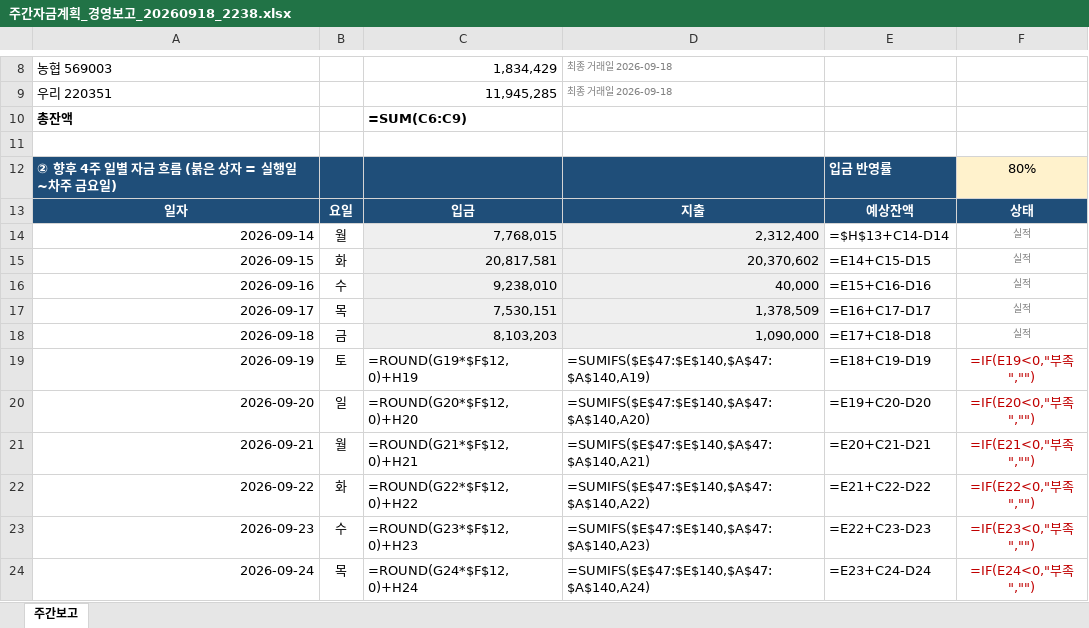
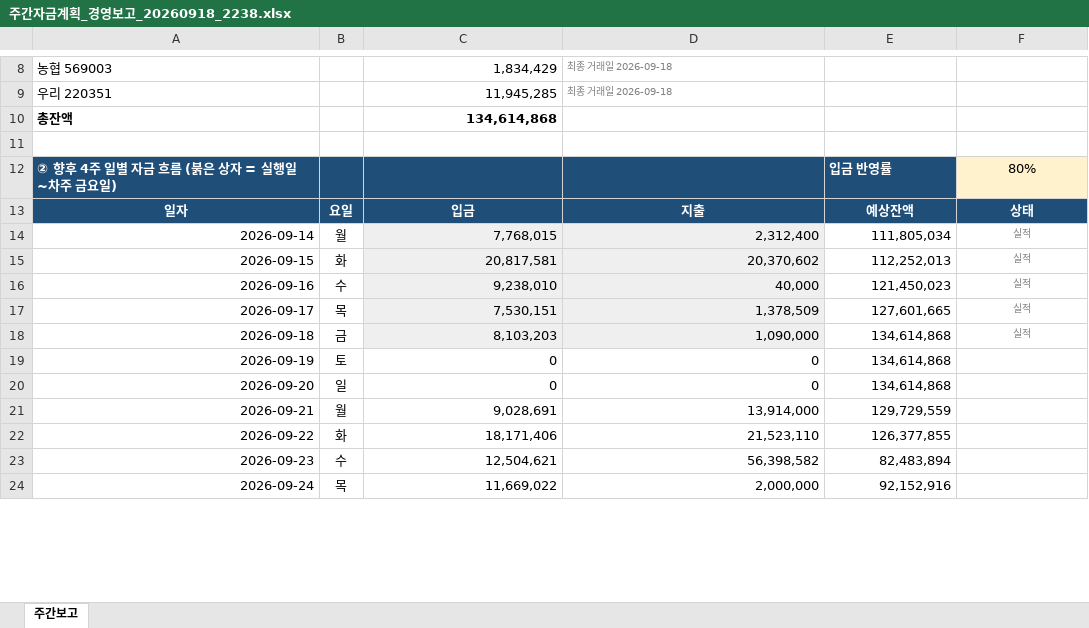
Before and after one commit to goldgarden9620419-maker/mynotes, an Excel workbook: 01-Projects/에이팜건강-주간자금계획-자동화/자금계획_자동화/05_결과/주간자금계획_경영보고_20260918_2238.xlsx, sheet 주간보고, drawn as a sheet; only a part is shown, gaps mark what is left out; values as stored, in another font and other column widths than the file's, no borders; formulas without a stored value are shown as written; conditional formats not drawn; the diff covers the shown part only; the diff names each change by its address in the sheet, - before the commit and + after, or states it on an @@ line.

```diff
--- a/01-Projects/에이팜건강-주간자금계획-자동화/자금계획_자동화/05_결과/주간자금계획_경영보고_20260918_2238.xlsx (sheet 주간보고)
+++ b/01-Projects/에이팜건강-주간자금계획-자동화/자금계획_자동화/05_결과/주간자금계획_경영보고_20260918_2238.xlsx (sheet 주간보고)
-C10: =SUM(C6:C9)
+C10: 134,614,868
-E14: =$H$13+C14-D14
+E14: 111,805,034
-E15: =E14+C15-D15
+E15: 112,252,013
-E16: =E15+C16-D16
+E16: 121,450,023
-E17: =E16+C17-D17
+E17: 127,601,665
-E18: =E17+C18-D18
+E18: 134,614,868
-C19: =ROUND(G19*$F$12,0)+H19
+C19: 0
-D19: =SUMIFS($E$47:$E$140,$A$47:$A$140,A19)
+D19: 0
-E19: =E18+C19-D19
+E19: 134,614,868
-F19: =IF(E19<0,"부족","")
+F19: (empty)
-C20: =ROUND(G20*$F$12,0)+H20
+C20: 0
-D20: =SUMIFS($E$47:$E$140,$A$47:$A$140,A20)
+D20: 0
-E20: =E19+C20-D20
+E20: 134,614,868
-F20: =IF(E20<0,"부족","")
+F20: (empty)
-C21: =ROUND(G21*$F$12,0)+H21
+C21: 9,028,691
-D21: =SUMIFS($E$47:$E$140,$A$47:$A$140,A21)
+D21: 13,914,000
-E21: =E20+C21-D21
+E21: 129,729,559
-F21: =IF(E21<0,"부족","")
+F21: (empty)
-C22: =ROUND(G22*$F$12,0)+H22
+C22: 18,171,406
-D22: =SUMIFS($E$47:$E$140,$A$47:$A$140,A22)
+D22: 21,523,110
-E22: =E21+C22-D22
+E22: 126,377,855
-F22: =IF(E22<0,"부족","")
+F22: (empty)
-C23: =ROUND(G23*$F$12,0)+H23
+C23: 12,504,621
-D23: =SUMIFS($E$47:$E$140,$A$47:$A$140,A23)
+D23: 56,398,582
-E23: =E22+C23-D23
+E23: 82,483,894
-F23: =IF(E23<0,"부족","")
+F23: (empty)
-C24: =ROUND(G24*$F$12,0)+H24
+C24: 11,669,022
-D24: =SUMIFS($E$47:$E$140,$A$47:$A$140,A24)
+D24: 2,000,000
-E24: =E23+C24-D24
+E24: 92,152,916
-F24: =IF(E24<0,"부족","")
+F24: (empty)
```
Also changed, not shown: 123 edited cells elsewhere in this sheet, 2 other files.
